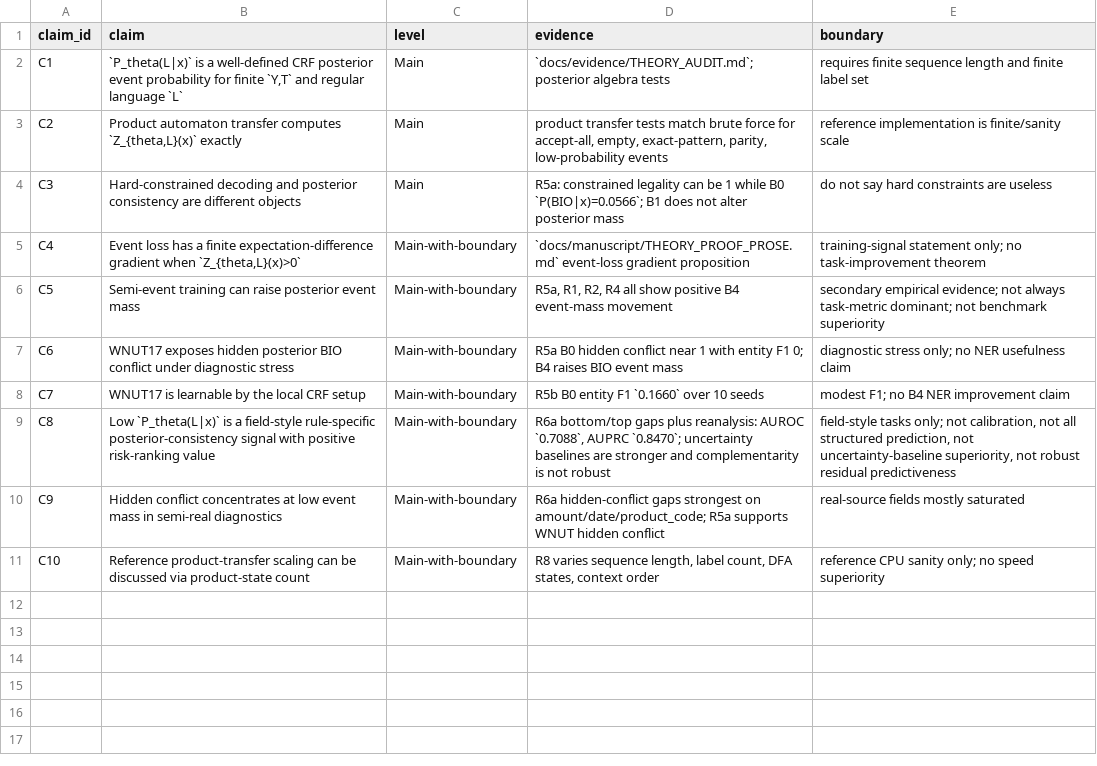
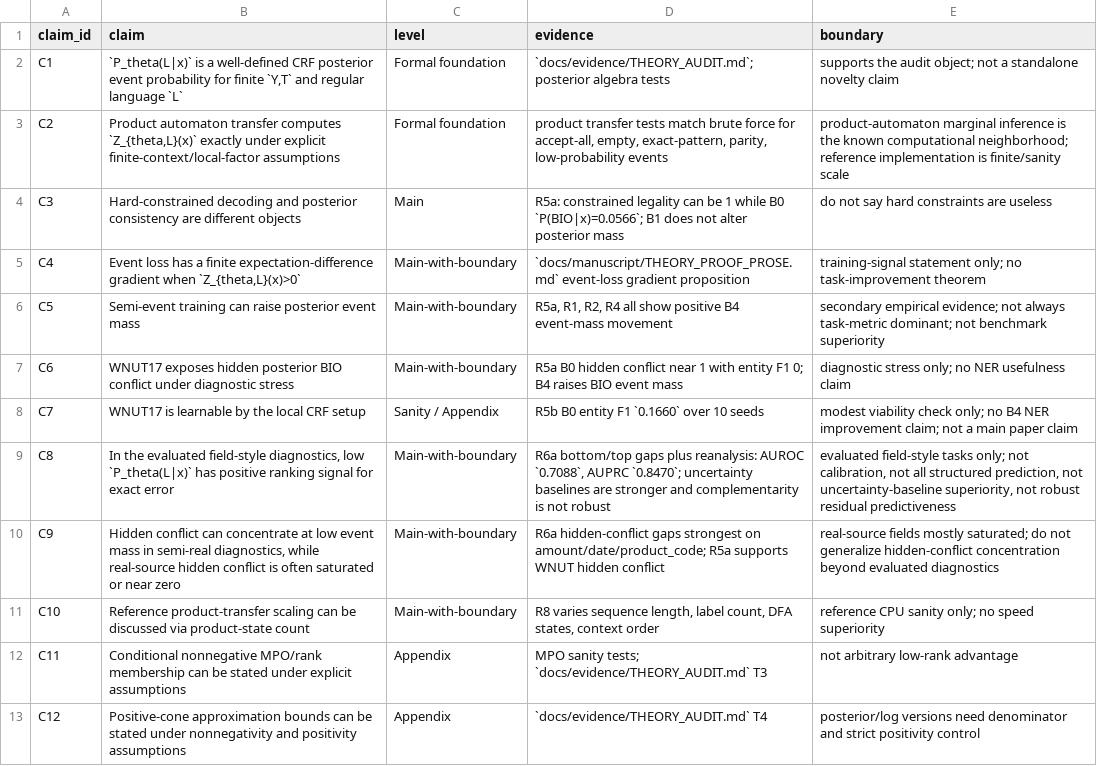
Before and after one commit to Yulivu/02_JMLR, a CSV file: experiments/results/paper_tables/table_1_claim_summary.csv, drawn as a sheet.

Commit message:
Add CPU upgrade suite and conservative JMLR evidence plan

```diff
--- a/experiments/results/paper_tables/table_1_claim_summary.csv
+++ b/experiments/results/paper_tables/table_1_claim_summary.csv
@@ -1,4 +1,4 @@
 claim_id,claim,level,evidence,boundary
-C1,"`P_theta(L|x)` is a well-defined CRF posterior event probability for finite `Y,T` and regular language `L`",Main,`docs/evidence/THEORY_AUDIT.md`; posterior algebra tests,requires finite sequence length and finite label set
-C2,"Product automaton transfer computes `Z_{theta,L}(x)` exactly",Main,"product transfer tests match brute force for accept-all, empty, exact-pattern, parity, low-probability events",reference implementation is finite/sanity scale
+C1,"`P_theta(L|x)` is a well-defined CRF posterior event probability for finite `Y,T` and regular language `L`",Formal foundation,`docs/evidence/THEORY_AUDIT.md`; posterior algebra tests,supports the audit object; not a standalone novelty claim
+C2,"Product automaton transfer computes `Z_{theta,L}(x)` exactly under explicit finite-context/local-factor assumptions",Formal foundation,"product transfer tests match brute force for accept-all, empty, exact-pattern, parity, low-probability events",product-automaton marginal inference is the known computational neighborhood; reference implementation is finite/sanity scale
 C3,Hard-constrained decoding and posterior consistency are different objects,Main,R5a: constrained legality can be 1 while B0 `P(BIO|x)=0.0566`; B1 does not alter posterior mass,do not say hard constraints are useless
@@ -7,5 +7,7 @@ C5,Semi-event training can raise posterior event mass,Main-with-boundary,"R5a, R
 C6,WNUT17 exposes hidden posterior BIO conflict under diagnostic stress,Main-with-boundary,R5a B0 hidden conflict near 1 with entity F1 0; B4 raises BIO event mass,diagnostic stress only; no NER usefulness claim
-C7,WNUT17 is learnable by the local CRF setup,Main-with-boundary,R5b B0 entity F1 `0.1660` over 10 seeds,modest F1; no B4 NER improvement claim
-C8,Low `P_theta(L|x)` is a field-style rule-specific posterior-consistency signal with positive risk-ranking value,Main-with-boundary,"R6a bottom/top gaps plus reanalysis: AUROC `0.7088`, AUPRC `0.8470`; uncertainty baselines are stronger and complementarity is not robust","field-style tasks only; not calibration, not all structured prediction, not uncertainty-baseline superiority, not robust residual predictiveness"
-C9,Hidden conflict concentrates at low event mass in semi-real diagnostics,Main-with-boundary,R6a hidden-conflict gaps strongest on amount/date/product_code; R5a supports WNUT hidden conflict,real-source fields mostly saturated
+C7,WNUT17 is learnable by the local CRF setup,Sanity / Appendix,R5b B0 entity F1 `0.1660` over 10 seeds,modest viability check only; no B4 NER improvement claim; not a main paper claim
+C8,"In the evaluated field-style diagnostics, low `P_theta(L|x)` has positive ranking signal for exact error",Main-with-boundary,"R6a bottom/top gaps plus reanalysis: AUROC `0.7088`, AUPRC `0.8470`; uncertainty baselines are stronger and complementarity is not robust","evaluated field-style tasks only; not calibration, not all structured prediction, not uncertainty-baseline superiority, not robust residual predictiveness"
+C9,"Hidden conflict can concentrate at low event mass in semi-real diagnostics, while real-source hidden conflict is often saturated or near zero",Main-with-boundary,R6a hidden-conflict gaps strongest on amount/date/product_code; R5a supports WNUT hidden conflict,real-source fields mostly saturated; do not generalize hidden-conflict concentration beyond evaluated diagnostics
 C10,Reference product-transfer scaling can be discussed via product-state count,Main-with-boundary,"R8 varies sequence length, label count, DFA states, context order",reference CPU sanity only; no speed superiority
+C11,Conditional nonnegative MPO/rank membership can be stated under explicit assumptions,Appendix,MPO sanity tests; `docs/evidence/THEORY_AUDIT.md` T3,not arbitrary low-rank advantage
+C12,Positive-cone approximation bounds can be stated under nonnegativity and positivity assumptions,Appendix,`docs/evidence/THEORY_AUDIT.md` T4,posterior/log versions need denominator and strict positivity control
```
Also changed, not shown: 39 other files.
